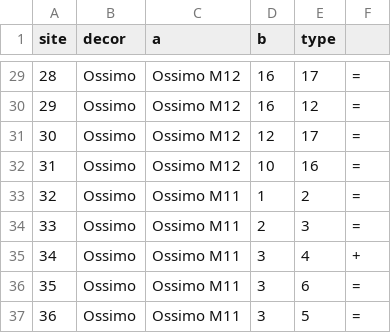
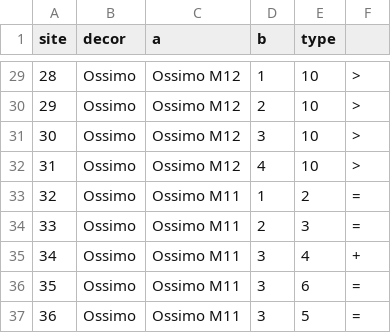
Before and after one commit to zoometh/iconr, a CSV file: doc/datasets/Valcamonica/edges.csv, drawn as a sheet; only a part is shown, gaps mark what is left out; the diff covers the shown part only.

```diff
--- a/doc/datasets/Valcamonica/edges.csv
+++ b/doc/datasets/Valcamonica/edges.csv
@@ -29,5 +29,5 @@ site;decor;a;b;type
-28;Ossimo;Ossimo M12;16;17;=
-29;Ossimo;Ossimo M12;16;12;=
-30;Ossimo;Ossimo M12;12;17;=
-31;Ossimo;Ossimo M12;10;16;=
+28;Ossimo;Ossimo M12;1;10;>
+29;Ossimo;Ossimo M12;2;10;>
+30;Ossimo;Ossimo M12;3;10;>
+31;Ossimo;Ossimo M12;4;10;>
 32;Ossimo;Ossimo M11;1;2;=
```
Also changed, not shown: 31 edited cells elsewhere in this file, doc/datasets/Valcamonica/edges.tsv, 2 other files.
